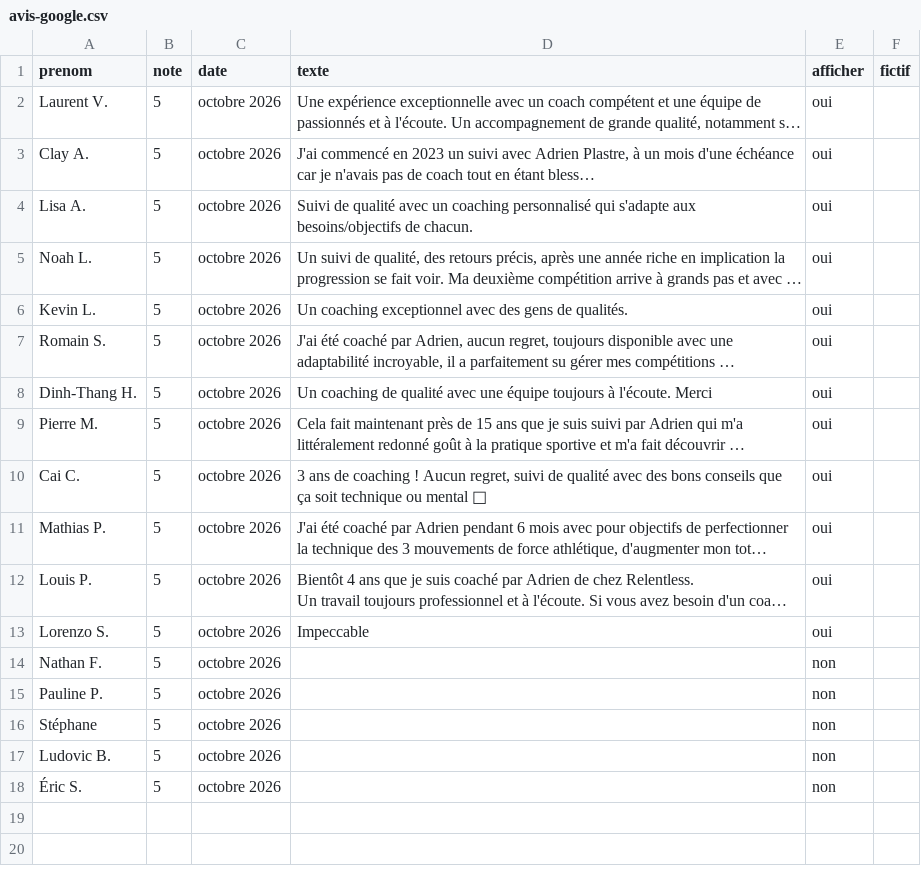
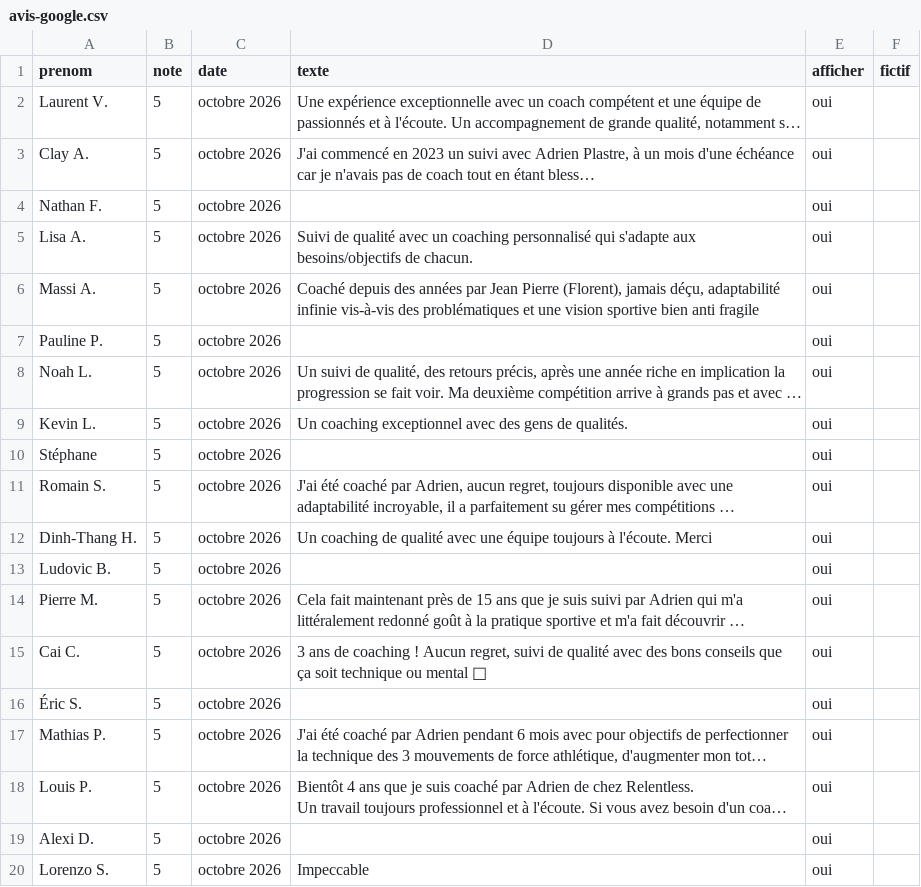
Before and after one commit to adrien-relentless/relentless-website, a CSV file: data/avis-google.csv, drawn as a sheet; long unchanged cells end in …; removed rows and columns are numbered as before the commit, all else as after; the diff names each change by its address in the sheet, - before the commit and + after, or states it on an @@ line.

```diff
--- a/data/avis-google.csv
+++ b/data/avis-google.csv
+row 4: Nathan F. | 5 | octobre 2026 |  | oui
+row 6: Massi A. | 5 | octobre 2026 | Coaché depuis des années par Jean Pierre (Florent), jamais déçu, adaptabilité infinie vis-à-vis des problématiques et une vision sportive bien anti fragile | oui
+row 7: Pauline P. | 5 | octobre 2026 |  | oui
+row 10: Stéphane | 5 | octobre 2026 |  | oui
+row 13: Ludovic B. | 5 | octobre 2026 |  | oui
+row 16: Éric S. | 5 | octobre 2026 |  | oui
+row 19: Alexi D. | 5 | octobre 2026 |  | oui
-row 14: Nathan F. | 5 | octobre 2026 |  | non
-row 15: Pauline P. | 5 | octobre 2026 |  | non
-row 16: Stéphane | 5 | octobre 2026 |  | non
-row 17: Ludovic B. | 5 | octobre 2026 |  | non
-row 18: Éric S. | 5 | octobre 2026 |  | non
```
Also changed, not shown: 2 other files.
